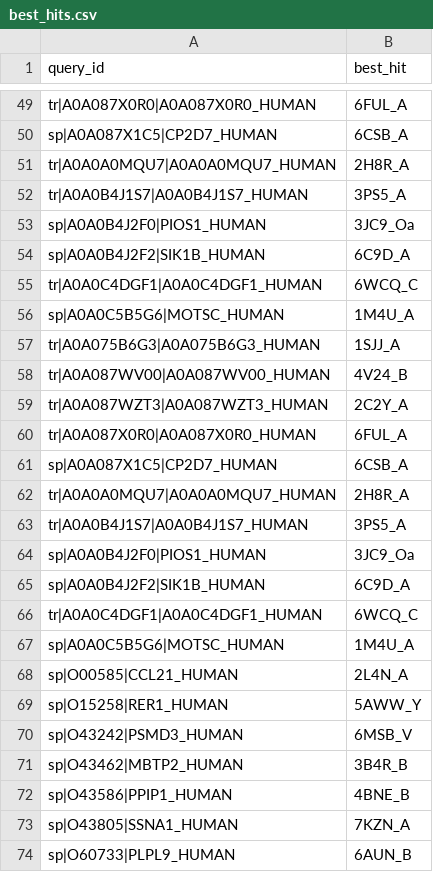
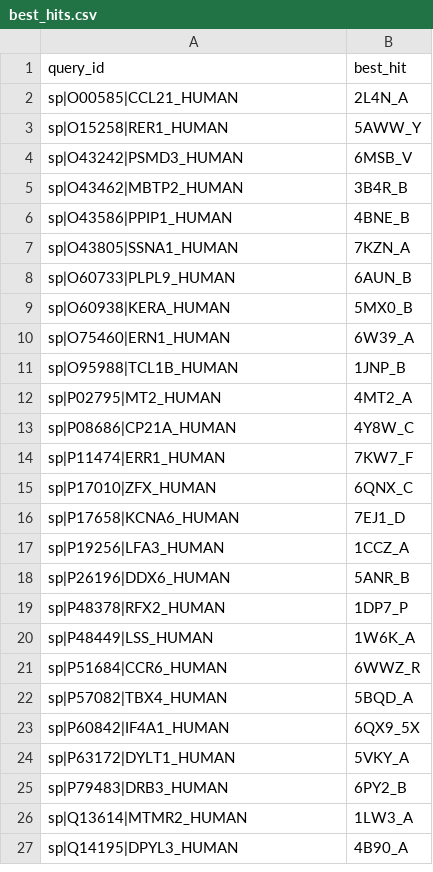
Before and after one commit to hyperleash/cw0235, a CSV file: best_hits.csv, drawn as a sheet; only a part is shown, gaps mark what is left out; the shorter side is filled out with more unchanged rows; the diff covers the shown part only; the diff names each change by its address in the sheet, - before the commit and + after, or states it on an @@ line.

```diff
--- a/best_hits.csv
+++ b/best_hits.csv
-row 49: tr|A0A087X0R0|A0A087X0R0_HUMAN | 6FUL_A
-row 50: sp|A0A087X1C5|CP2D7_HUMAN | 6CSB_A
-row 51: tr|A0A0A0MQU7|A0A0A0MQU7_HUMAN | 2H8R_A
-row 52: tr|A0A0B4J1S7|A0A0B4J1S7_HUMAN | 3PS5_A
-row 53: sp|A0A0B4J2F0|PIOS1_HUMAN | 3JC9_Oa
-row 54: sp|A0A0B4J2F2|SIK1B_HUMAN | 6C9D_A
-row 55: tr|A0A0C4DGF1|A0A0C4DGF1_HUMAN | 6WCQ_C
-row 56: sp|A0A0C5B5G6|MOTSC_HUMAN | 1M4U_A
-row 57: tr|A0A075B6G3|A0A075B6G3_HUMAN | 1SJJ_A
-row 58: tr|A0A087WV00|A0A087WV00_HUMAN | 4V24_B
-row 59: tr|A0A087WZT3|A0A087WZT3_HUMAN | 2C2Y_A
-row 60: tr|A0A087X0R0|A0A087X0R0_HUMAN | 6FUL_A
-row 61: sp|A0A087X1C5|CP2D7_HUMAN | 6CSB_A
-row 62: tr|A0A0A0MQU7|A0A0A0MQU7_HUMAN | 2H8R_A
-row 63: tr|A0A0B4J1S7|A0A0B4J1S7_HUMAN | 3PS5_A
-row 64: sp|A0A0B4J2F0|PIOS1_HUMAN | 3JC9_Oa
-row 65: sp|A0A0B4J2F2|SIK1B_HUMAN | 6C9D_A
-row 66: tr|A0A0C4DGF1|A0A0C4DGF1_HUMAN | 6WCQ_C
-row 67: sp|A0A0C5B5G6|MOTSC_HUMAN | 1M4U_A
```
Also changed, not shown: 47 removed rows elsewhere in this file, 9 other files.
